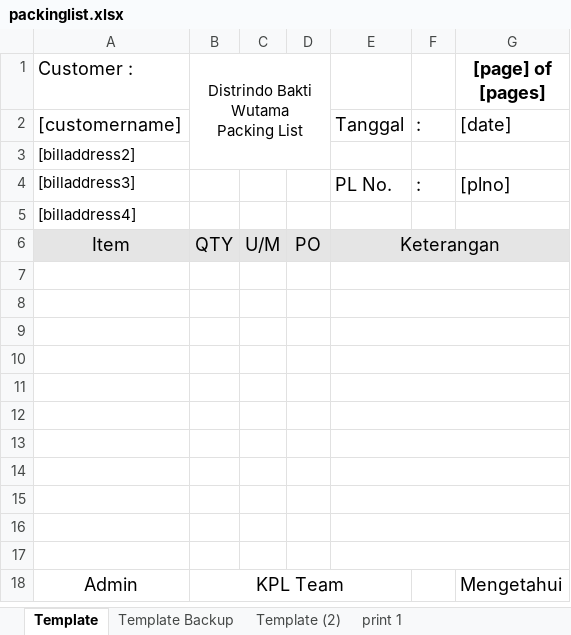
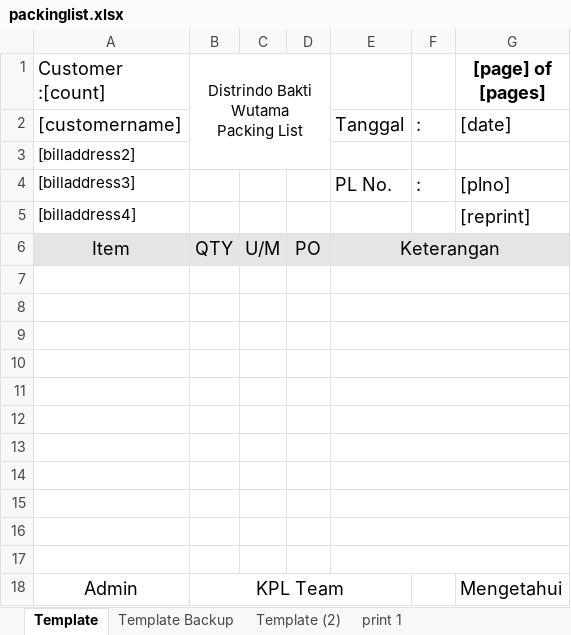
Before and after one commit to bcomsugi/PrintServerDasa, an Excel workbook: packinglist.xlsx, sheet Template, drawn as a sheet; values as stored, in another font and other column widths than the file's, no borders; charts and pictures not drawn; the diff names each change by its address in the sheet, - before the commit and + after, or states it on an @@ line.

```diff
--- a/packinglist.xlsx (sheet Template)
+++ b/packinglist.xlsx (sheet Template)
-A1: Customer :
+A1: Customer :[count]
-G5 ([page] of [pages]): (empty)
+G5 ([page] of [pages]): [reprint]
```
Also changed, not shown: sheet print 1, 2 other files.
